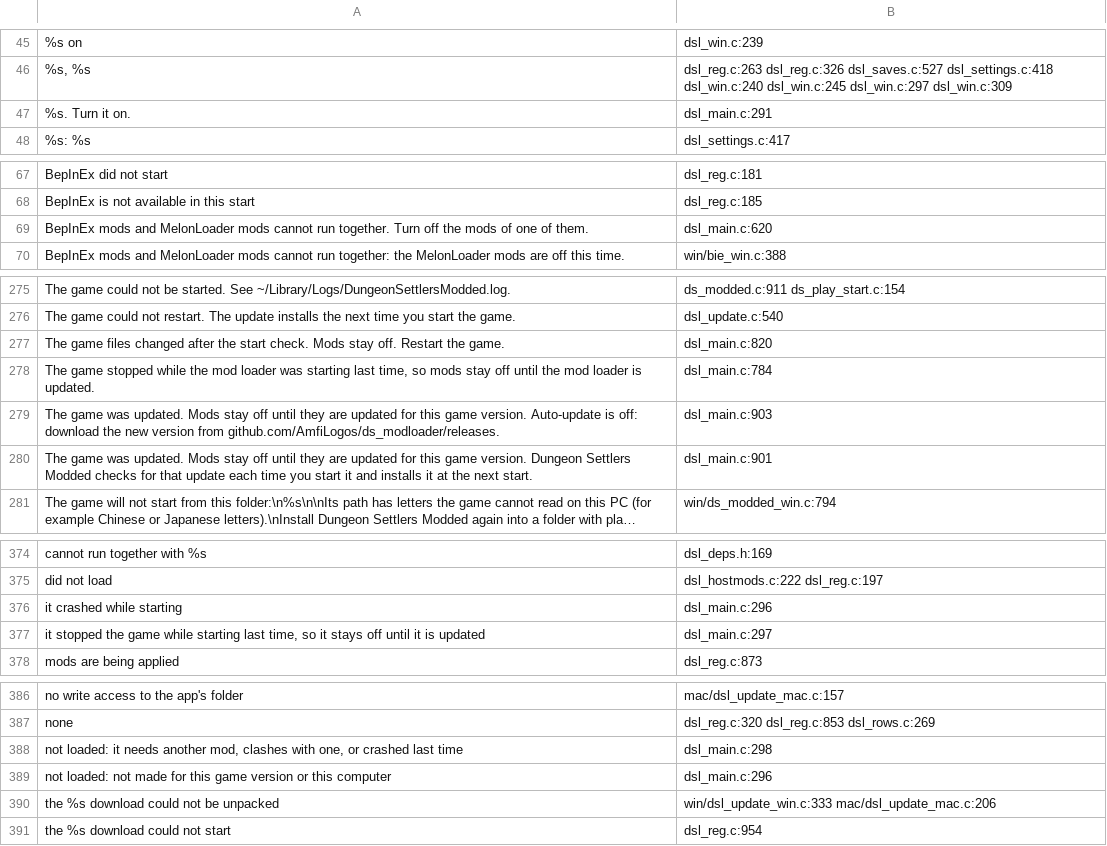
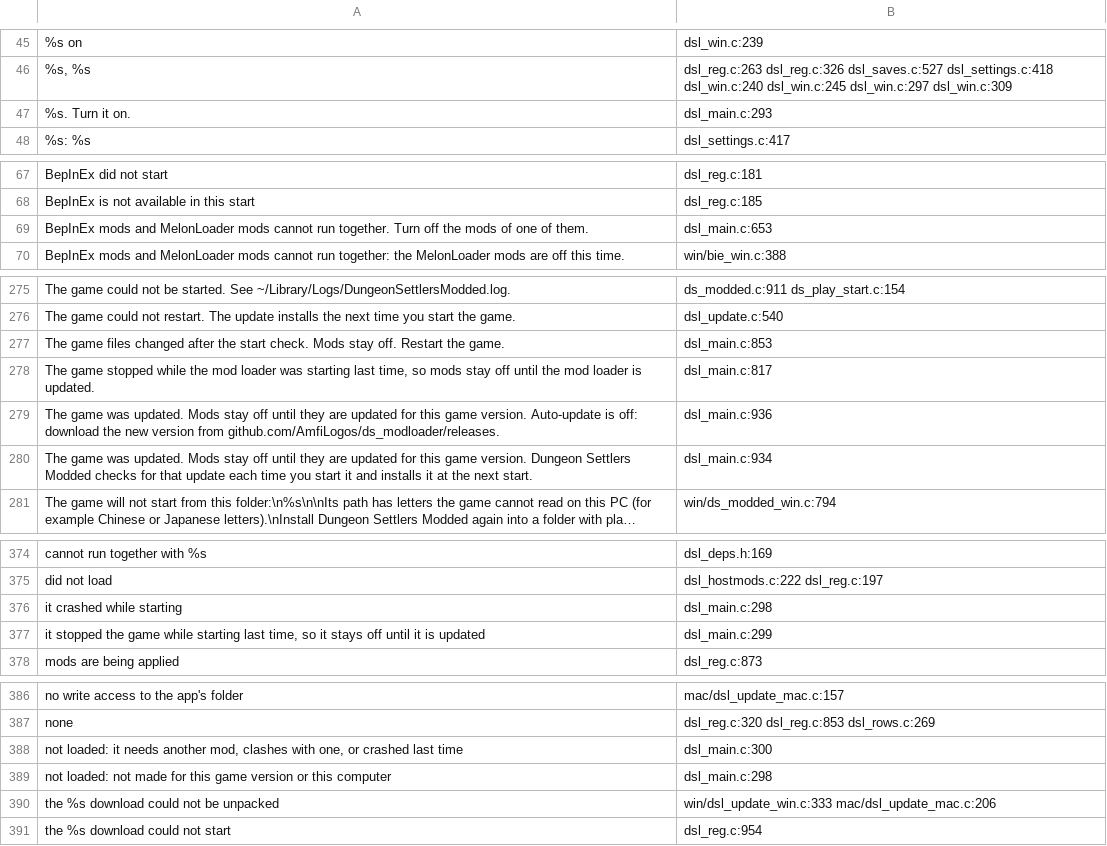
Before and after one commit to AmfiLogos/ds_modloader, a TSV file: loader/lang/_where.tsv, drawn as a sheet; only a part is shown, gaps mark what is left out; long unchanged cells end in …; the diff covers the shown part only; the diff names each change by its address in the sheet, - before the commit and + after, or states it on an @@ line.

```diff
--- a/loader/lang/_where.tsv
+++ b/loader/lang/_where.tsv
-B47: dsl_main.c:291
+B47: dsl_main.c:293
-B69: dsl_main.c:620
+B69: dsl_main.c:653
-B277: dsl_main.c:820
+B277: dsl_main.c:853
-B278: dsl_main.c:784
+B278: dsl_main.c:817
-B279: dsl_main.c:903
+B279: dsl_main.c:936
-B280: dsl_main.c:901
+B280: dsl_main.c:934
-B376: dsl_main.c:296
+B376: dsl_main.c:298
-B377: dsl_main.c:297
+B377: dsl_main.c:299
-B388: dsl_main.c:298
+B388: dsl_main.c:300
-B389: dsl_main.c:296
+B389: dsl_main.c:298
```
Also changed, not shown: 2 edited cells elsewhere in this file, 3 other files.
